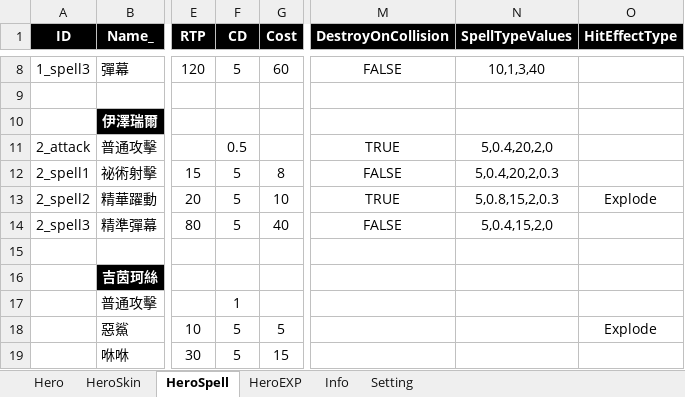
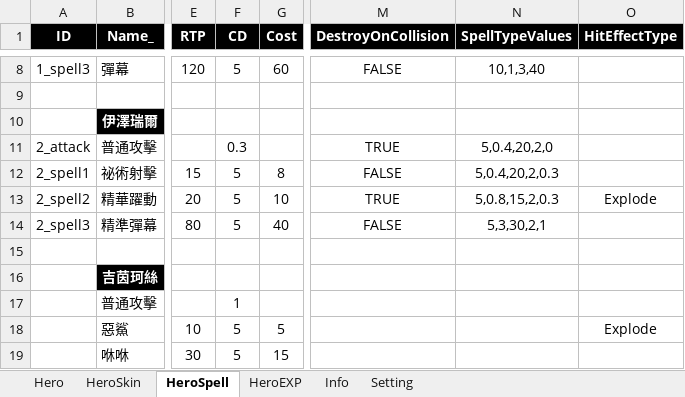
Before and after one commit to myauras/HeroFishing, an Excel workbook: Design/Hero.xlsm, sheet HeroSpell, drawn as a sheet; only a part is shown, gaps mark what is left out; values as stored, in another font and other column widths than the file's, no borders; the diff names each change by its address in the sheet, - before the commit and + after, or states it on an @@ line.

```diff
--- a/Design/Hero.xlsm (sheet HeroSpell)
+++ b/Design/Hero.xlsm (sheet HeroSpell)
-F11 (CD): 0.5
+F11 (CD): 0.3
-N14 (SpellTypeValues): 5,0.4,15,2,0
+N14 (SpellTypeValues): 5,3,30,2,1
```
Also changed, not shown: sheet HeroEXP, 7 other files.
